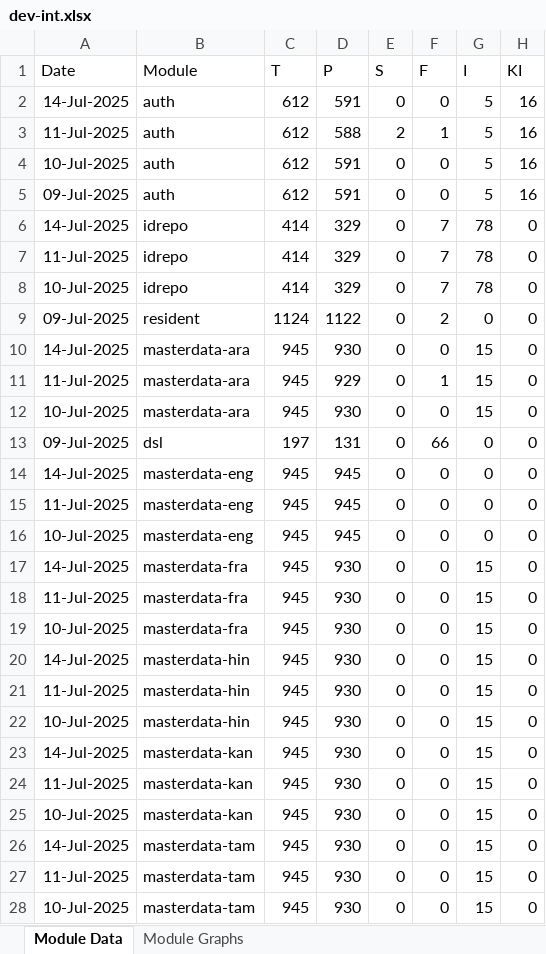
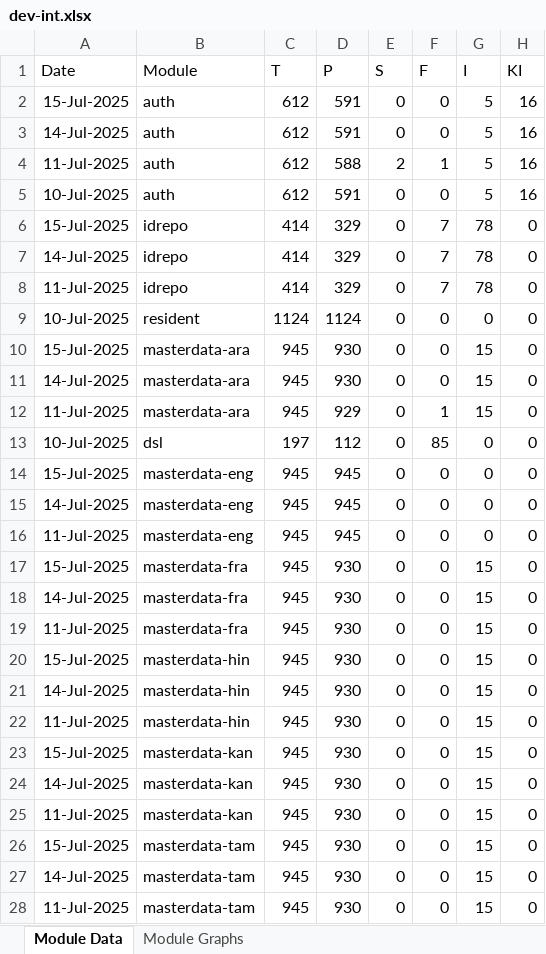
Before and after one commit to mosip/mosip-labs, an Excel workbook: minio-report-tracker/xlxs/dev-int.xlsx, sheet Module Data, drawn as a sheet; only a part is shown; values as stored, in another font and other column widths than the file's, no borders; removed rows and columns are numbered as before the commit, all else as after; the diff covers the shown part only; the diff names each change by its address in the sheet, - before the commit and + after, or states it on an @@ line.

```diff
--- a/minio-report-tracker/xlxs/dev-int.xlsx (sheet Module Data)
+++ b/minio-report-tracker/xlxs/dev-int.xlsx (sheet Module Data)
+row 2: 15-Jul-2025 | auth | 612 | 591 | 0 | 0 | 5 | 16
-row 5: 09-Jul-2025 | auth | 612 | 591 | 0 | 0 | 5 | 16
+row 6: 15-Jul-2025 | idrepo | 414 | 329 | 0 | 7 | 78 | 0
-row 8: 10-Jul-2025 | idrepo | 414 | 329 | 0 | 7 | 78 | 0
-A9 (Date): 09-Jul-2025
+A9 (Date): 10-Jul-2025
-D9 (P): 1122
+D9 (P): 1124
-F9 (F): 2
+F9 (F): 0
+row 10: 15-Jul-2025 | masterdata-ara | 945 | 930 | 0 | 0 | 15 | 0
-row 12: 10-Jul-2025 | masterdata-ara | 945 | 930 | 0 | 0 | 15 | 0
-A13 (Date): 09-Jul-2025
+A13 (Date): 10-Jul-2025
-D13 (P): 131
+D13 (P): 112
-F13 (F): 66
+F13 (F): 85
+row 14: 15-Jul-2025 | masterdata-eng | 945 | 945 | 0 | 0 | 0 | 0
-A17 (Date): 10-Jul-2025
+A17 (Date): 15-Jul-2025
-B17 (Module): masterdata-eng
+B17 (Module): masterdata-fra
-D17 (P): 945
+D17 (P): 930
-G17 (I): 0
+G17 (I): 15
-A20 (Date): 10-Jul-2025
+A20 (Date): 15-Jul-2025
-B20 (Module): masterdata-fra
+B20 (Module): masterdata-hin
-A23 (Date): 10-Jul-2025
+A23 (Date): 15-Jul-2025
-B23 (Module): masterdata-hin
+B23 (Module): masterdata-kan
-A26 (Date): 10-Jul-2025
+A26 (Date): 15-Jul-2025
-B26 (Module): masterdata-kan
+B26 (Module): masterdata-tam
-row 28: 10-Jul-2025 | masterdata-tam | 945 | 930 | 0 | 0 | 15 | 0
```
Also changed, not shown: 4 added rows and 4 removed rows elsewhere in this sheet, charts or pictures, minio-report-tracker/xlxs/cellbox21.xlsx, minio-report-tracker/xlxs/dev1.xlsx, 13 other files.
